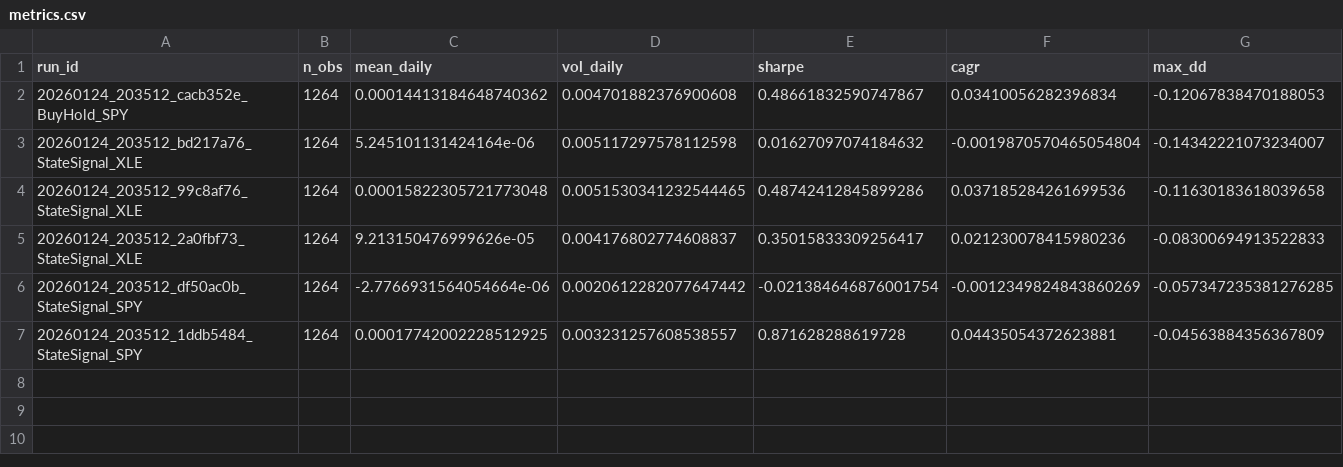
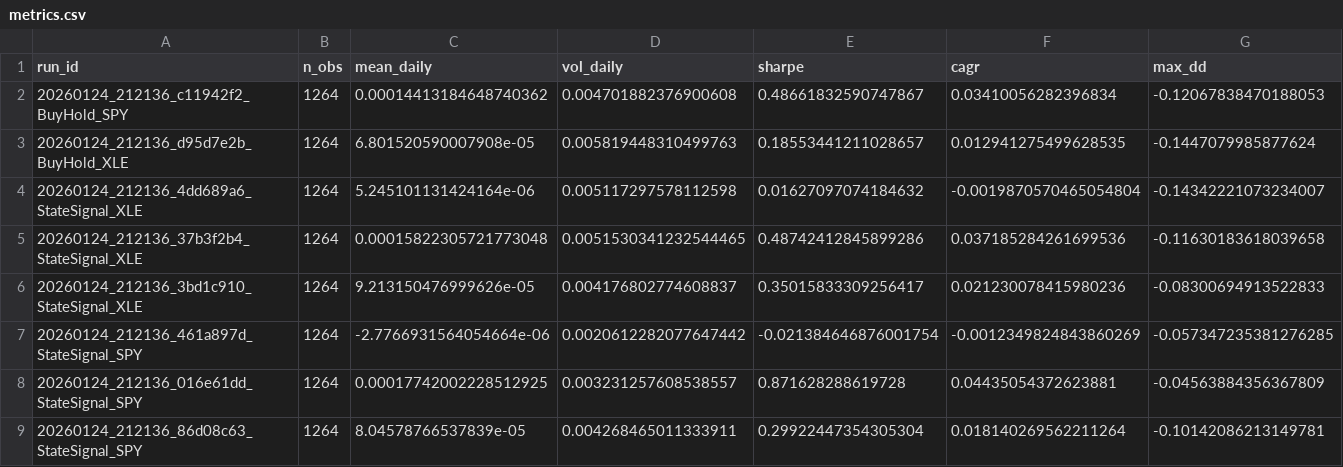
Before and after one commit to jackyeung99/qbt_dashboard, a CSV file: results/metrics.csv, drawn as a sheet.

```diff
--- a/results/metrics.csv
+++ b/results/metrics.csv
@@ -1,7 +1,9 @@
 run_id,n_obs,mean_daily,vol_daily,sharpe,cagr,max_dd
-20260124_203512_cacb352e_BuyHold_SPY,1264,0.00014413184648740362,0.004701882376900608,0.48661832590747867,0.03410056282396834,-0.12067838470188053
-20260124_203512_bd217a76_StateSignal_XLE,1264,5.245101131424164e-06,0.005117297578112598,0.01627097074184632,-0.0019870570465054804,-0.14342221073234007
-20260124_203512_99c8af76_StateSignal_XLE,1264,0.00015822305721773048,0.0051530341232544465,0.48742412845899286,0.037185284261699536,-0.11630183618039658
-20260124_203512_2a0fbf73_StateSignal_XLE,1264,9.213150476999626e-05,0.004176802774608837,0.35015833309256417,0.021230078415980236,-0.08300694913522833
-20260124_203512_df50ac0b_StateSignal_SPY,1264,-2.7766931564054664e-06,0.0020612282077647442,-0.021384646876001754,-0.0012349824843860269,-0.057347235381276285
-20260124_203512_1ddb5484_StateSignal_SPY,1264,0.00017742002228512925,0.003231257608538557,0.871628288619728,0.04435054372623881,-0.04563884356367809
+20260124_212136_c11942f2_BuyHold_SPY,1264,0.00014413184648740362,0.004701882376900608,0.48661832590747867,0.03410056282396834,-0.12067838470188053
+20260124_212136_d95d7e2b_BuyHold_XLE,1264,6.801520590007908e-05,0.005819448310499763,0.18553441211028657,0.012941275499628535,-0.1447079985877624
+20260124_212136_4dd689a6_StateSignal_XLE,1264,5.245101131424164e-06,0.005117297578112598,0.01627097074184632,-0.0019870570465054804,-0.14342221073234007
+20260124_212136_37b3f2b4_StateSignal_XLE,1264,0.00015822305721773048,0.0051530341232544465,0.48742412845899286,0.037185284261699536,-0.11630183618039658
+20260124_212136_3bd1c910_StateSignal_XLE,1264,9.213150476999626e-05,0.004176802774608837,0.35015833309256417,0.021230078415980236,-0.08300694913522833
+20260124_212136_461a897d_StateSignal_SPY,1264,-2.7766931564054664e-06,0.0020612282077647442,-0.021384646876001754,-0.0012349824843860269,-0.057347235381276285
+20260124_212136_016e61dd_StateSignal_SPY,1264,0.00017742002228512925,0.003231257608538557,0.871628288619728,0.04435054372623881,-0.04563884356367809
+20260124_212136_86d08c63_StateSignal_SPY,1264,8.04578766537839e-05,0.004268465011333911,0.29922447354305304,0.018140269562211264,-0.10142086213149781
```
Also changed, not shown: results/runs.csv, 22 other files.
